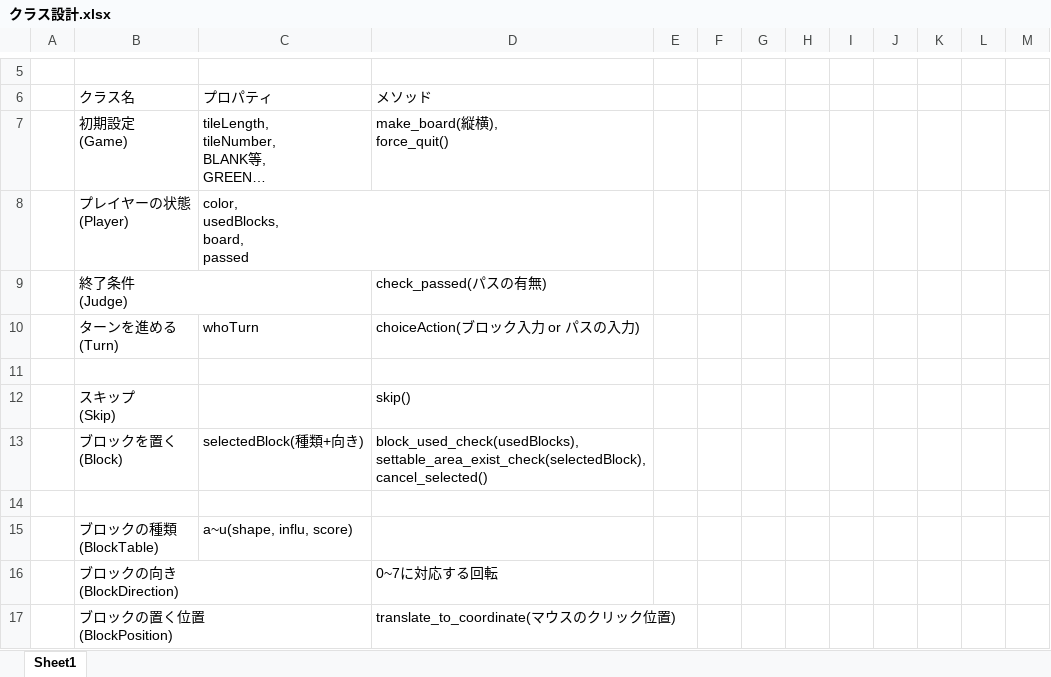
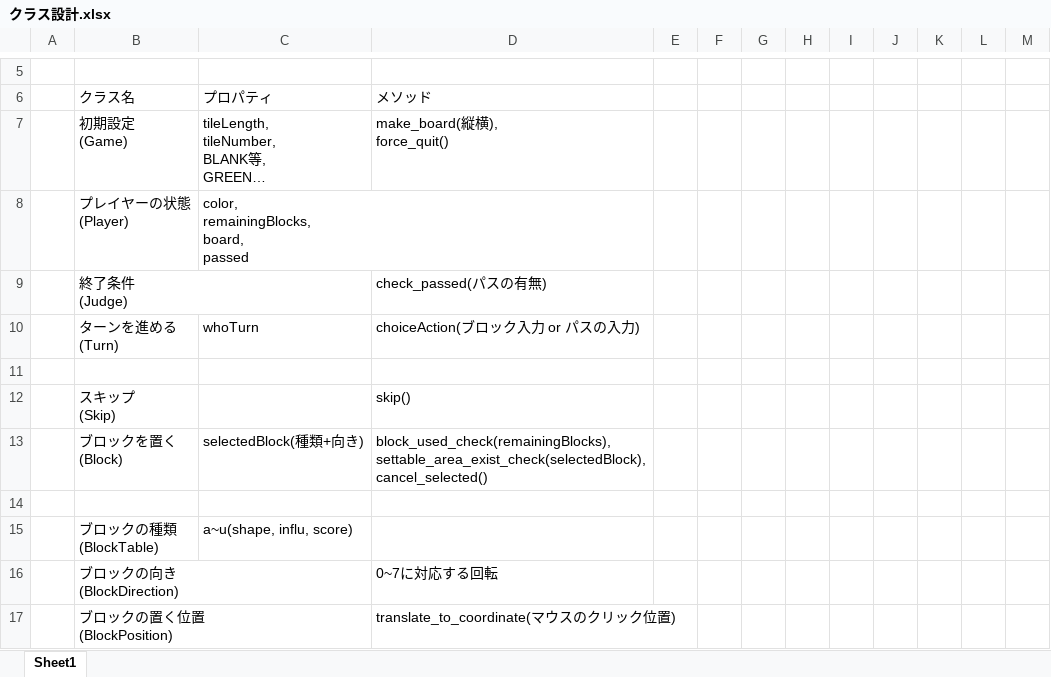
Before and after one commit to jonpili/KomatsuBlokus, an Excel workbook: クラス設計.xlsx, sheet Sheet1, drawn as a sheet; only a part is shown, gaps mark what is left out; long unchanged cells end in …; values as stored, in another font and other column widths than the file's, no borders; ↵ is a line break in a cell; the diff names each change by its address in the sheet, - before the commit and + after, or states it on an @@ line.

```diff
--- a/クラス設計.xlsx (sheet Sheet1)
+++ b/クラス設計.xlsx (sheet Sheet1)
-C8: color, ↵ usedBlocks, ↵ board, ↵ passed
+C8: color, ↵ remainingBlocks, ↵ board, ↵ passed
-D13: block_used_check(usedBlocks), ↵ settable_area_exist_check(selectedBlock), ↵ cancel_selected()
+D13: block_used_check(remainingBlocks), ↵ settable_area_exist_check(selectedBlock), ↵ cancel_selected()
```
Also changed, not shown: 1 other file.
